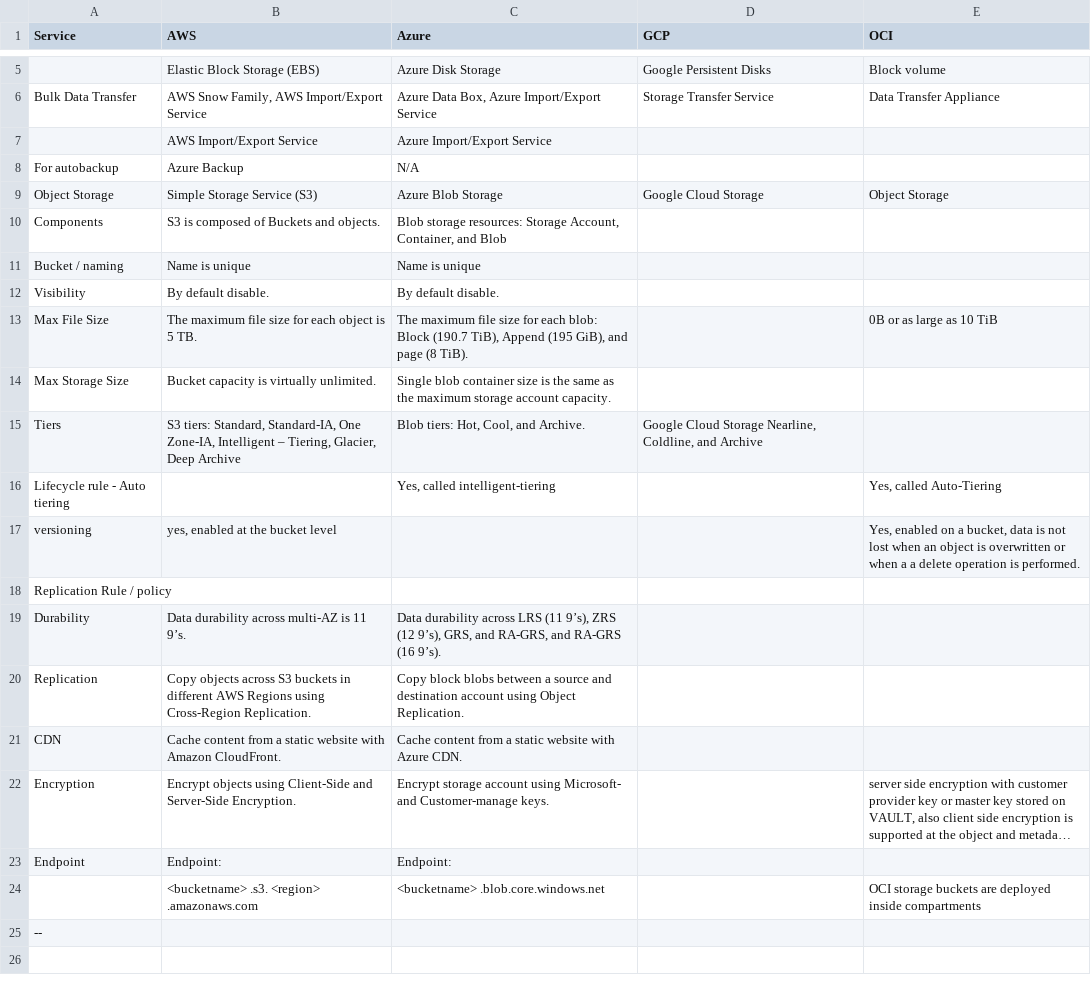
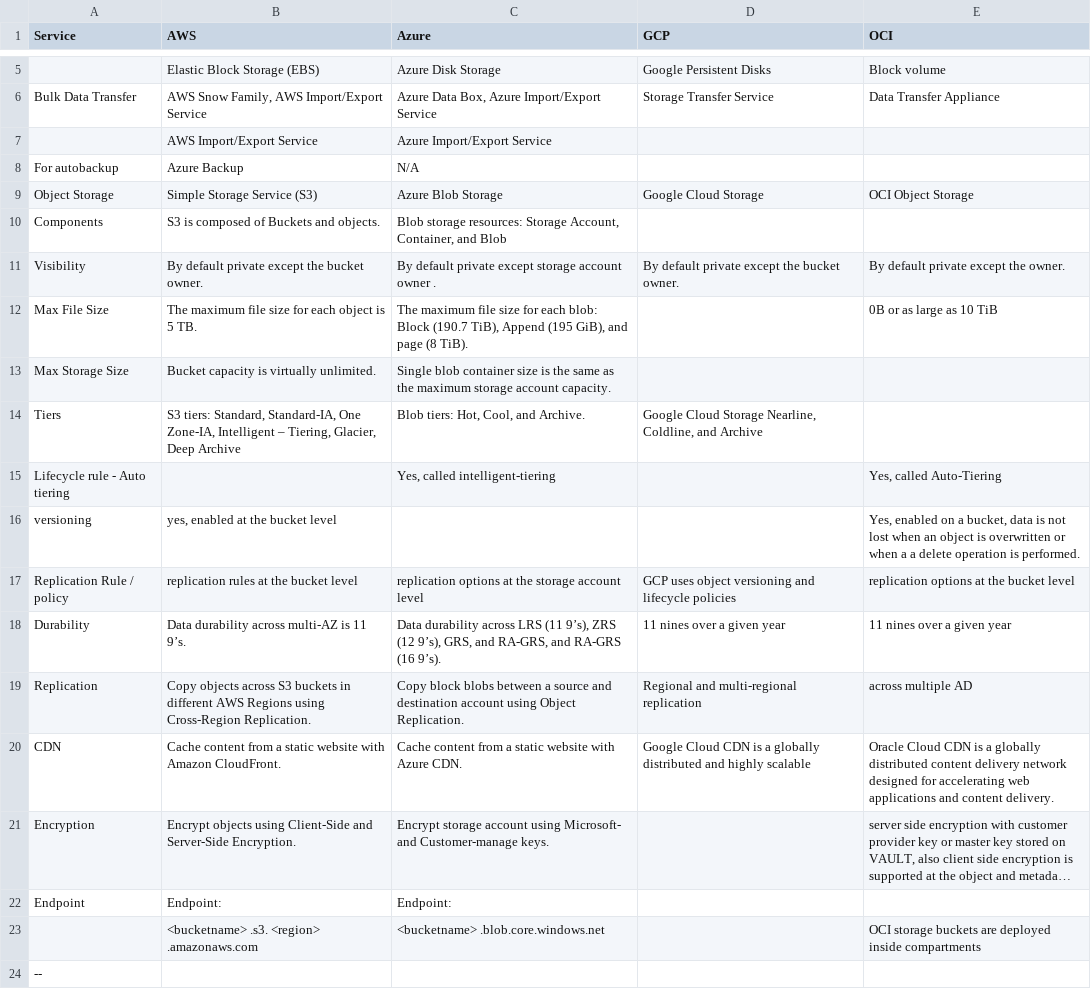
Before and after one commit to asiandevs/multicloud_comparisons, a CSV file: Storage_Comparison.csv, drawn as a sheet; only a part is shown, gaps mark what is left out; long unchanged cells end in …; removed rows and columns are numbered as before the commit, all else as after; the diff names each change by its address in the sheet, - before the commit and + after, or states it on an @@ line.

Commit message:
Update Storage_Comparison.csv

```diff
--- a/Storage_Comparison.csv
+++ b/Storage_Comparison.csv
-E9 (OCI): Object Storage
+E9 (OCI): OCI Object Storage
-row 11: Bucket / naming | Name is unique | Name is unique
-B11 (AWS): By default disable.
+B11 (AWS): By default private except the bucket owner.
-C11 (Azure): By default disable.
+C11 (Azure): By default private except storage account owner .
-D11 (GCP): (empty)
+D11 (GCP): By default private except the bucket owner.
-E11 (OCI): (empty)
+E11 (OCI): By default private except the owner.
-B17 (AWS): (empty)
+B17 (AWS): replication rules at the bucket level
-C17 (Azure): (empty)
+C17 (Azure): replication options at the storage account level
-D17 (GCP): (empty)
+D17 (GCP): GCP uses object versioning and lifecycle policies
-E17 (OCI): (empty)
+E17 (OCI): replication options at the bucket level
-D18 (GCP): (empty)
+D18 (GCP): 11 nines over a given year
-E18 (OCI): (empty)
+E18 (OCI): 11 nines over a given year
-D19 (GCP): (empty)
+D19 (GCP): Regional and multi-regional replication
-E19 (OCI): (empty)
+E19 (OCI): across multiple AD
-D20 (GCP): (empty)
+D20 (GCP): Google Cloud CDN is a globally distributed and highly scalable
-E20 (OCI): (empty)
+E20 (OCI): Oracle Cloud CDN is a globally distributed content delivery network designed for accelerating web applications and content delivery.
```
